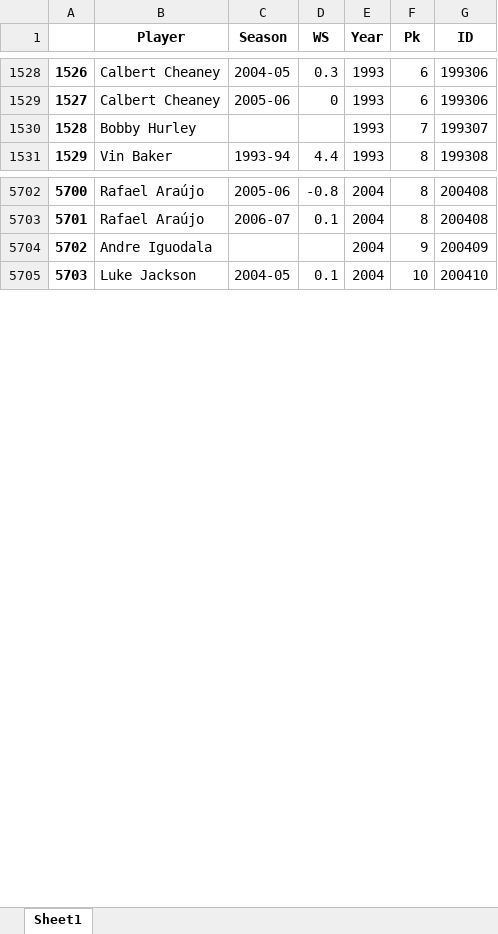
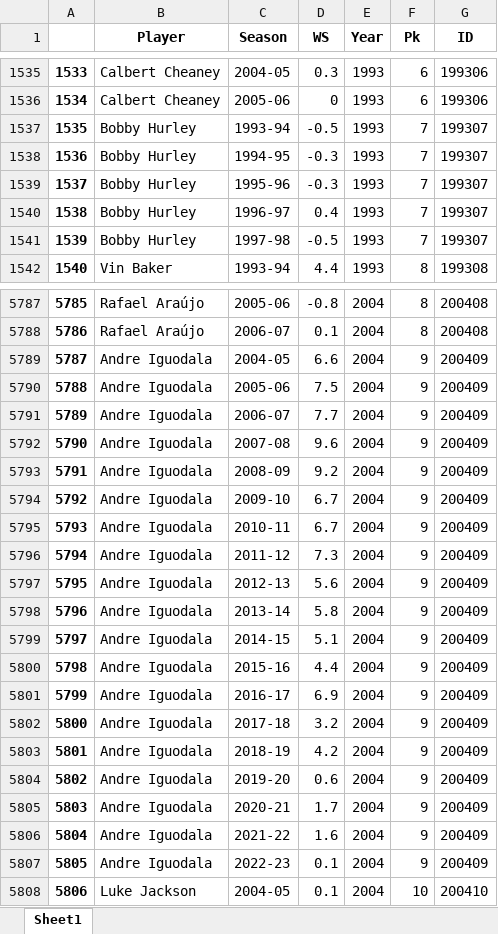
Before and after one commit to KayZhang34/NBA-Draft-Exploration2, an Excel workbook: WS_All.xlsx, sheet Sheet1, drawn as a sheet; only a part is shown, gaps mark what is left out; values as stored, in another font and other column widths than the file's, no borders; addresses are those after the commit; the diff covers the shown part only; the diff names each change by its address in the sheet, - before the commit and + after, or states it on an @@ line.

```diff
--- a/WS_All.xlsx (sheet Sheet1)
+++ b/WS_All.xlsx (sheet Sheet1)
@@ column A renumbered from row 218 down @@
-C1537 (Season): (empty)
+C1537 (Season): 1993-94
-D1537 (WS): (empty)
+D1537 (WS): -0.5
+row 1538: 1536 | Bobby Hurley | 1994-95 | -0.3 | 1993 | 7 | 199307
+row 1539: 1537 | Bobby Hurley | 1995-96 | -0.3 | 1993 | 7 | 199307
+row 1540: 1538 | Bobby Hurley | 1996-97 | 0.4 | 1993 | 7 | 199307
+row 1541: 1539 | Bobby Hurley | 1997-98 | -0.5 | 1993 | 7 | 199307
-C5789 (Season): (empty)
+C5789 (Season): 2004-05
-D5789 (WS): (empty)
+D5789 (WS): 6.6
+row 5790: 5788 | Andre Iguodala | 2005-06 | 7.5 | 2004 | 9 | 200409
+row 5791: 5789 | Andre Iguodala | 2006-07 | 7.7 | 2004 | 9 | 200409
+row 5792: 5790 | Andre Iguodala | 2007-08 | 9.6 | 2004 | 9 | 200409
+row 5793: 5791 | Andre Iguodala | 2008-09 | 9.2 | 2004 | 9 | 200409
+row 5794: 5792 | Andre Iguodala | 2009-10 | 6.7 | 2004 | 9 | 200409
+row 5795: 5793 | Andre Iguodala | 2010-11 | 6.7 | 2004 | 9 | 200409
+row 5796: 5794 | Andre Iguodala | 2011-12 | 7.3 | 2004 | 9 | 200409
+row 5797: 5795 | Andre Iguodala | 2012-13 | 5.6 | 2004 | 9 | 200409
+row 5798: 5796 | Andre Iguodala | 2013-14 | 5.8 | 2004 | 9 | 200409
+row 5799: 5797 | Andre Iguodala | 2014-15 | 5.1 | 2004 | 9 | 200409
+row 5800: 5798 | Andre Iguodala | 2015-16 | 4.4 | 2004 | 9 | 200409
+row 5801: 5799 | Andre Iguodala | 2016-17 | 6.9 | 2004 | 9 | 200409
+row 5802: 5800 | Andre Iguodala | 2017-18 | 3.2 | 2004 | 9 | 200409
+row 5803: 5801 | Andre Iguodala | 2018-19 | 4.2 | 2004 | 9 | 200409
+row 5804: 5802 | Andre Iguodala | 2019-20 | 0.6 | 2004 | 9 | 200409
+row 5805: 5803 | Andre Iguodala | 2020-21 | 1.7 | 2004 | 9 | 200409
+row 5806: 5804 | Andre Iguodala | 2021-22 | 1.6 | 2004 | 9 | 200409
+row 5807: 5805 | Andre Iguodala | 2022-23 | 0.1 | 2004 | 9 | 200409
```
Also changed, not shown: 157 added rows and 38 edited cells elsewhere in this sheet, Other_Stats/Archive/Advanced/sportsref_download (23).xlsx, Other_Stats/Archive/Advanced/sportsref_download (25).xlsx, 28 other files.
